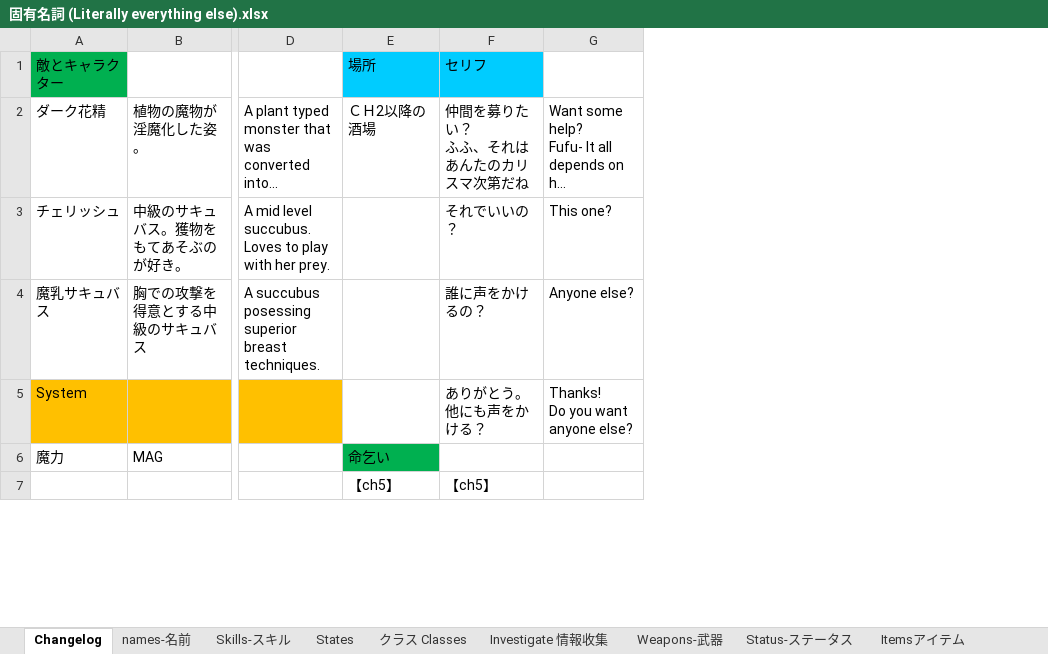
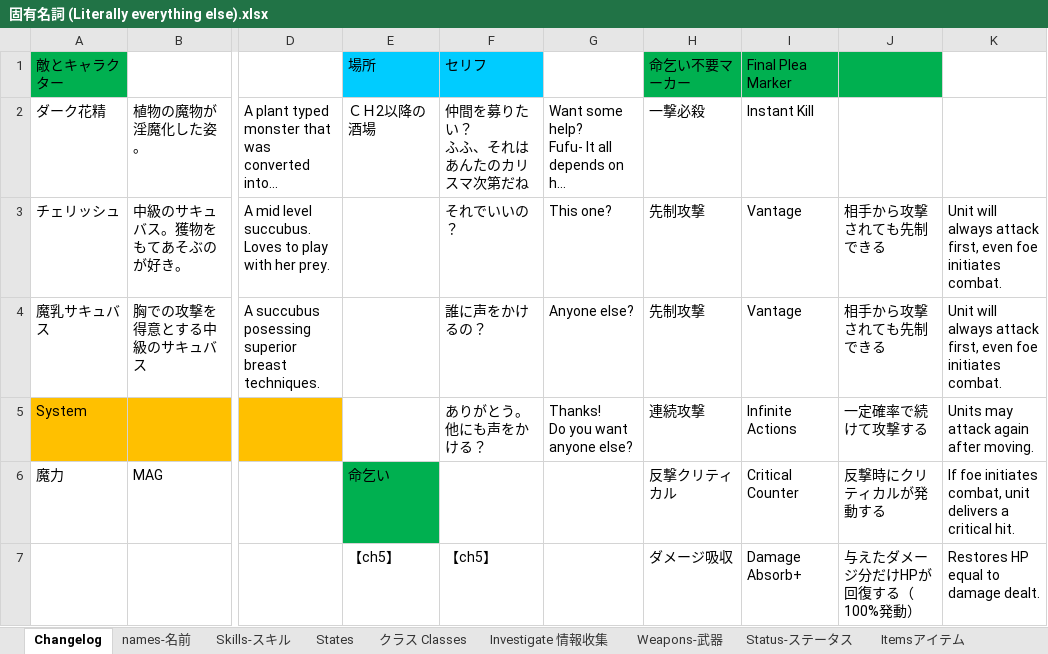
Before and after one commit to Giratena/Succubus-Senki-Translation-Project, an Excel workbook: 固有名詞 (Literally everything else).xlsx, sheet Changelog, drawn as a sheet; only a part is shown, gaps mark what is left out; long unchanged cells end in …; values as stored, in another font and other column widths than the file's, no borders; the diff covers the shown part only; the diff names each change by its address in the sheet, - before the commit and + after, or states it on an @@ line.

Commit message:
All unit skills have been translated!

```diff
--- a/固有名詞 (Literally everything else).xlsx (sheet Changelog)
+++ b/固有名詞 (Literally everything else).xlsx (sheet Changelog)
+column H (命乞い不要マーカー), rows 2-7: 一撃必殺 | 先制攻撃 | 先制攻撃 | 連続攻撃 | 反撃クリティカル | ダメージ吸収
+column I (Final Plea Marker), rows 2-7: Instant Kill | Vantage | Vantage | Infinite Actions | Critical Counter | Damage Absorb+
+column J, rows 3-7: 相手から攻撃されても先制できる | 相手から攻撃されても先制できる | 一定確率で続けて攻撃する | 反撃時にクリティカルが発動する | 与えたダメージ分だけHPが回復する（100%発動）
+column K, rows 3-7: Unit will always attack first, even foe initiates combat. | Unit will always attack first, even foe initiates combat. | Units may attack again after moving. | If foe initiates combat, unit delivers a critical hit. | Restores HP equal to damage dealt.
```
Also changed, not shown: 277 added rows and 4 edited cells elsewhere in this sheet, sheet Skills-スキル, sheet States.
